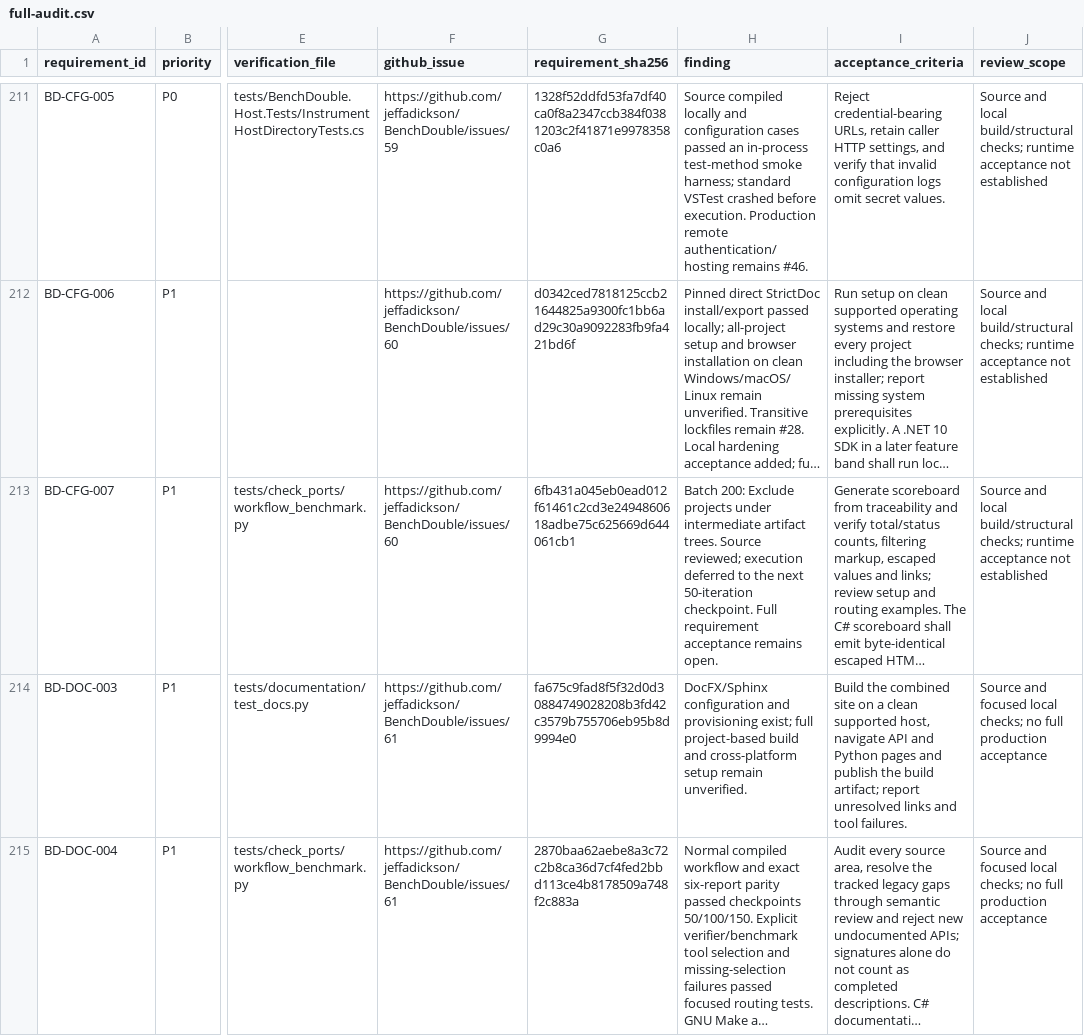
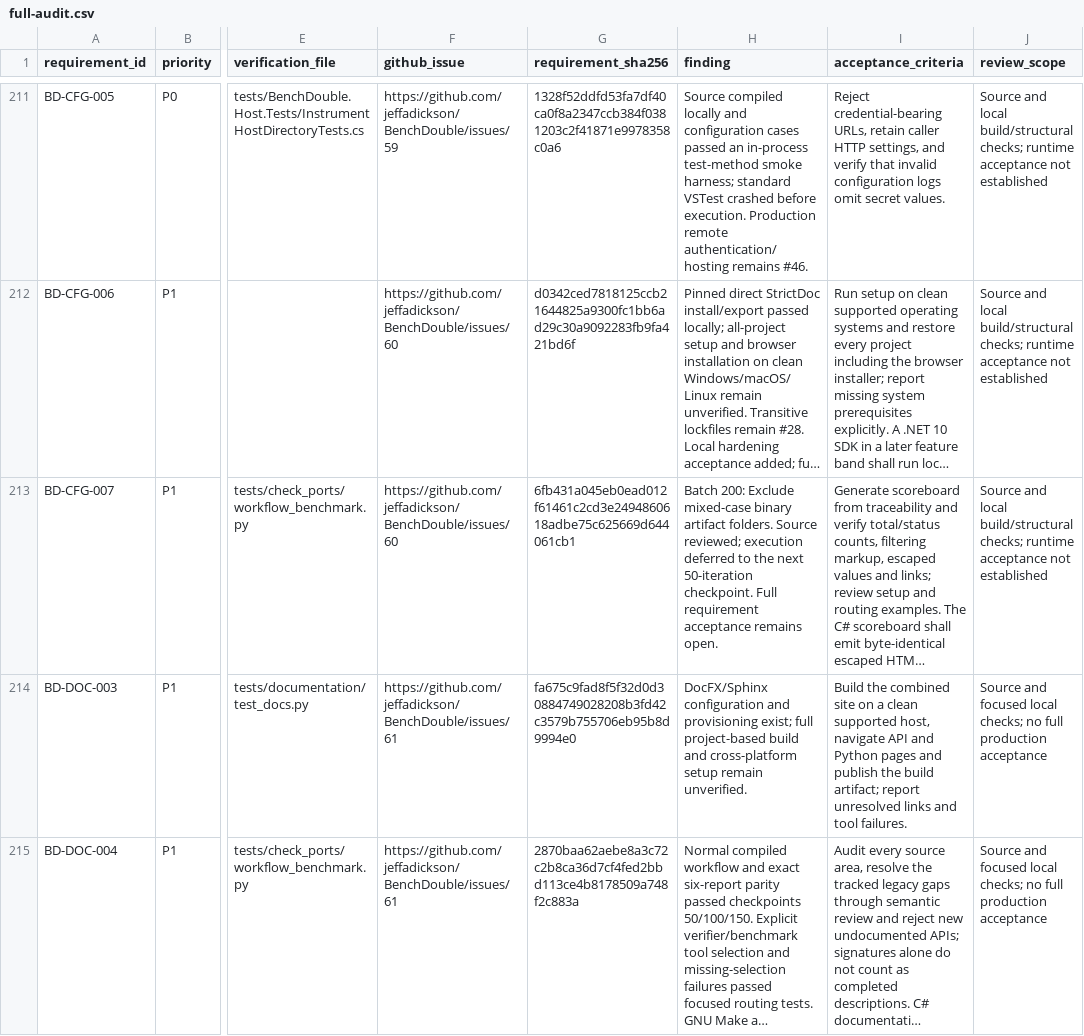
Before and after one commit to jeffadickson/BenchForge, a CSV file: requirements/full-audit.csv, drawn as a sheet; only a part is shown, gaps mark what is left out; long unchanged cells end in …; the diff names each change by its address in the sheet, - before the commit and + after, or states it on an @@ line.

```diff
--- a/requirements/full-audit.csv
+++ b/requirements/full-audit.csv
-H213 (finding): …200: Exclude projects under intermediate artifact trees. Source reviewed;…
+H213 (finding): …200: Exclude mixed-case binary artifact folders. Source reviewed;…
```
Also changed, not shown: 3 other files.
